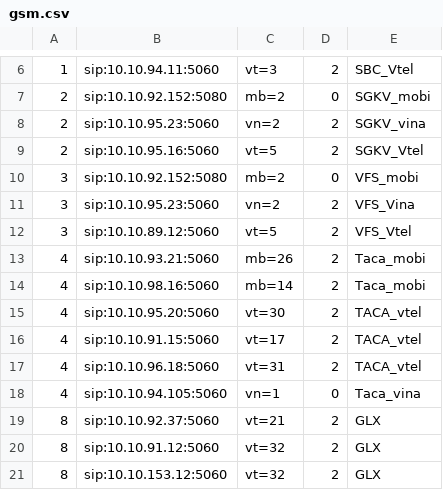
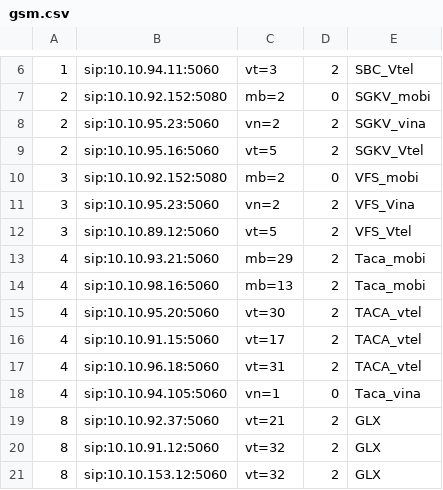
Before and after one commit to devops-itcs/CONFIG-CHANNEL-SIP-94.128, a CSV file: gsm.csv, drawn as a sheet; only a part is shown, gaps mark what is left out.

Commit message:
Update gsm.csv

```diff
--- a/gsm.csv
+++ b/gsm.csv
@@ -12,4 +12,4 @@
 3,sip:10.10.89.12:5060,vt=5,2,VFS_Vtel
-4,sip:10.10.93.21:5060,mb=26,2,Taca_mobi
-4,sip:10.10.98.16:5060,mb=14,2,Taca_mobi
+4,sip:10.10.93.21:5060,mb=29,2,Taca_mobi
+4,sip:10.10.98.16:5060,mb=13,2,Taca_mobi
 4,sip:10.10.95.20:5060,vt=30,2,TACA_vtel
```
